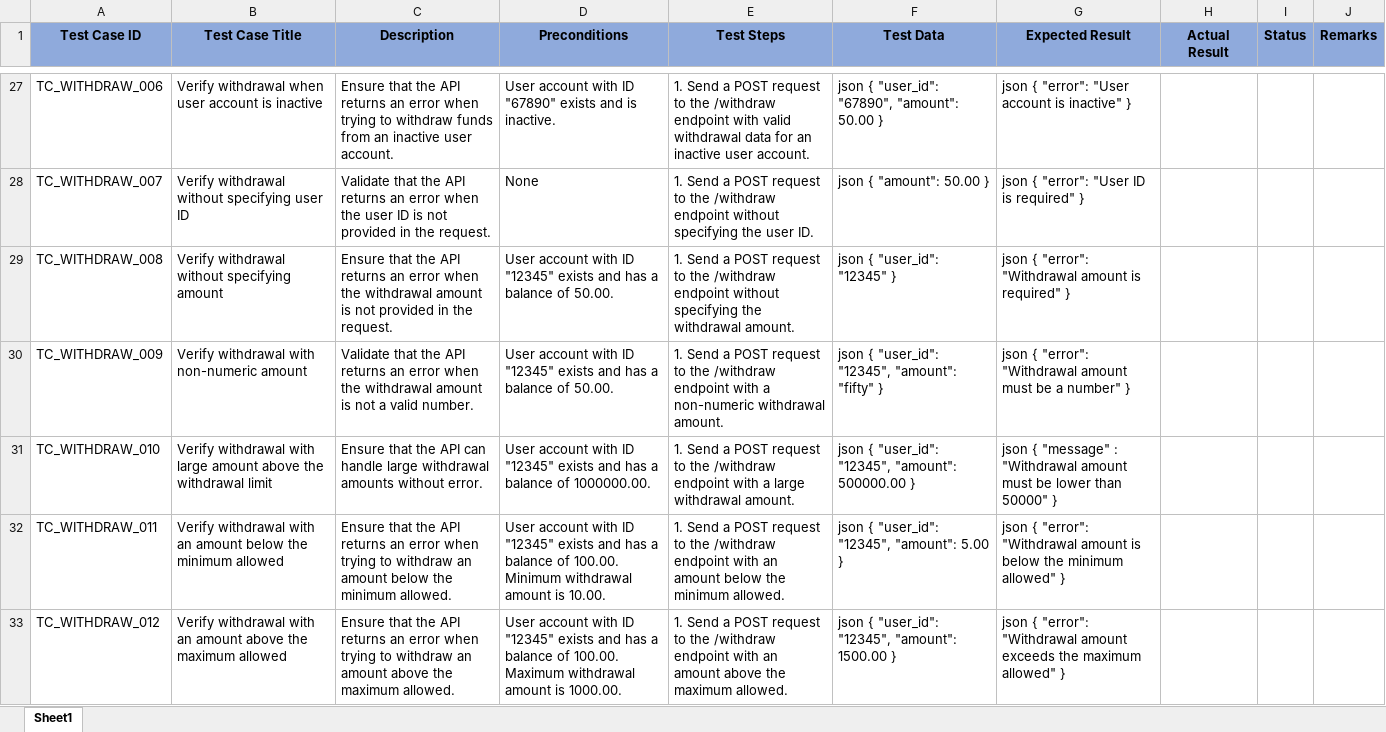
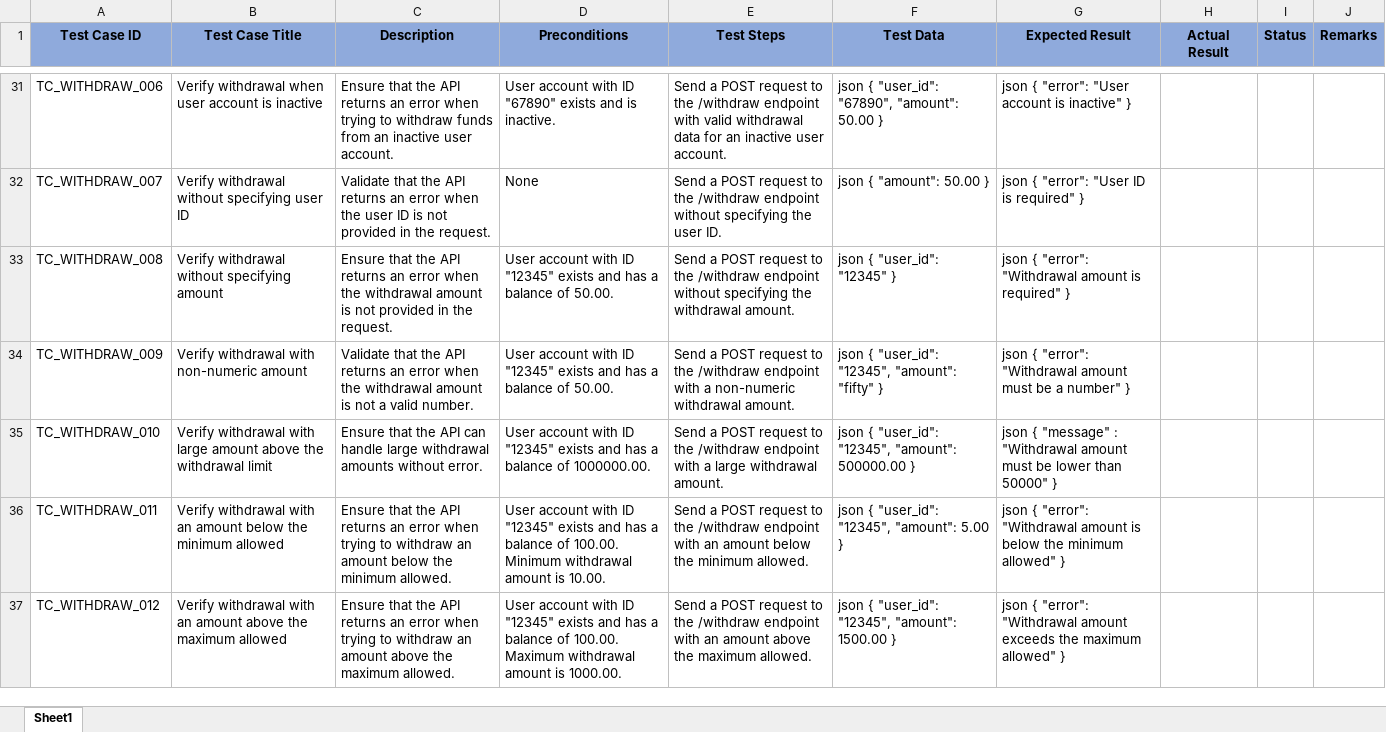
Before and after one commit to vikramsingh62/ExBanking, an Excel workbook: Functional and Non Functional testcases/api testcases.xlsx, sheet Sheet1, drawn as a sheet; only a part is shown, gaps mark what is left out; values as stored, in another font and other column widths than the file's, no borders; addresses are those after the commit; the diff covers the shown part only; the diff names each change by its address in the sheet, - before the commit and + after, or states it on an @@ line.

Commit message:
added non functional cases in the sheet

```diff
--- a/Functional and Non Functional testcases/api testcases.xlsx (sheet Sheet1)
+++ b/Functional and Non Functional testcases/api testcases.xlsx (sheet Sheet1)
-E31 (Test Steps): 1. Send a…
+E31 (Test Steps): Send a…
-E32 (Test Steps): 1. Send a…
+E32 (Test Steps): Send a…
-E33 (Test Steps): 1. Send a…
+E33 (Test Steps): Send a…
-E34 (Test Steps): 1. Send a…
+E34 (Test Steps): Send a…
-E35 (Test Steps): 1. Send a…
+E35 (Test Steps): Send a…
-E36 (Test Steps): 1. Send a…
+E36 (Test Steps): Send a…
-E37 (Test Steps): 1. Send a…
+E37 (Test Steps): Send a…
```
Also changed, not shown: 29 added rows and 53 edited cells elsewhere in this sheet.
